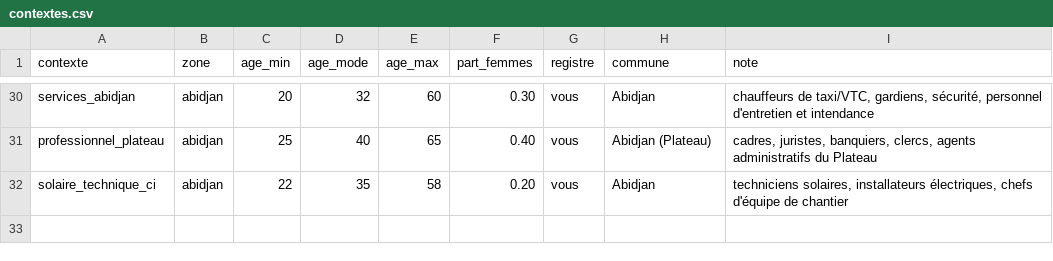
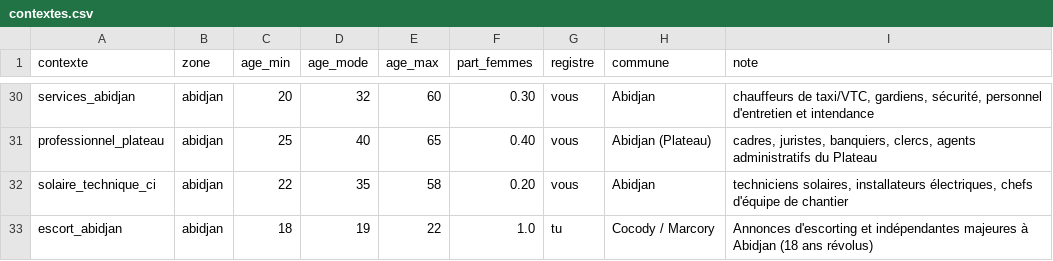
Before and after one commit to ossimiossimiwilliam10-cyber/simulation-william, a CSV file: donnees/population/contextes.csv, drawn as a sheet; only a part is shown, gaps mark what is left out.

```diff
--- a/donnees/population/contextes.csv
+++ b/donnees/population/contextes.csv
@@ -32 +32,2 @@ professionnel_plateau;abidjan;25;40;65;0.40;vous;Abidjan (Plateau);cadres, juris
 solaire_technique_ci;abidjan;22;35;58;0.20;vous;Abidjan;techniciens solaires, installateurs électriques, chefs d'équipe de chantier
+escort_abidjan;abidjan;18;19;22;1.0;tu;Cocody / Marcory;Annonces d'escorting et indépendantes majeures à Abidjan (18 ans révolus)
```
Also changed, not shown: donnees/ambiances.csv, etat/personnages.csv, 15 other files.
